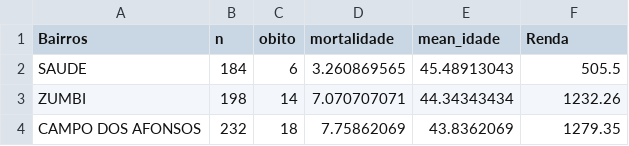
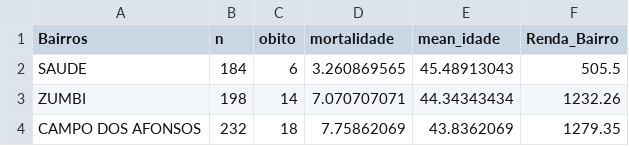
Before and after one commit to Halegua/AED_2022, a CSV file: Per_Capita.csv, drawn as a sheet; only a part is shown.

Commit message:
Percapita
Renda per capita/Dados covid

```diff
--- a/Per_Capita.csv
+++ b/Per_Capita.csv
@@ -1,2 +1,2 @@
-Bairros,n,obito,mortalidade,mean_idade,Renda
+Bairros,n,obito,mortalidade,mean_idade,Renda_Bairro
 SAUDE,184,6,3.260869565,45.48913043,505.5
```
